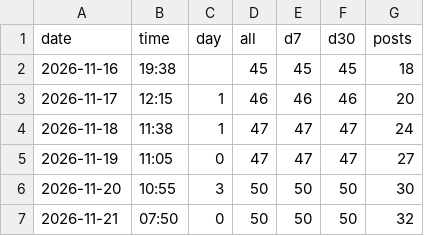
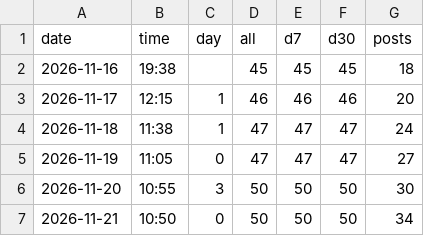
Before and after one commit to Junghyerim0818/moneyblog, a CSV file: tools/data/stats/pageviews.csv, drawn as a sheet.

```diff
--- a/tools/data/stats/pageviews.csv
+++ b/tools/data/stats/pageviews.csv
@@ -6,2 +6,2 @@ date,time,day,all,d7,d30,posts
 2026-11-20,10:55,3,50,50,50,30
-2026-11-21,07:50,0,50,50,50,32
+2026-11-21,10:50,0,50,50,50,34
```
Also changed, not shown: 1 other file.
